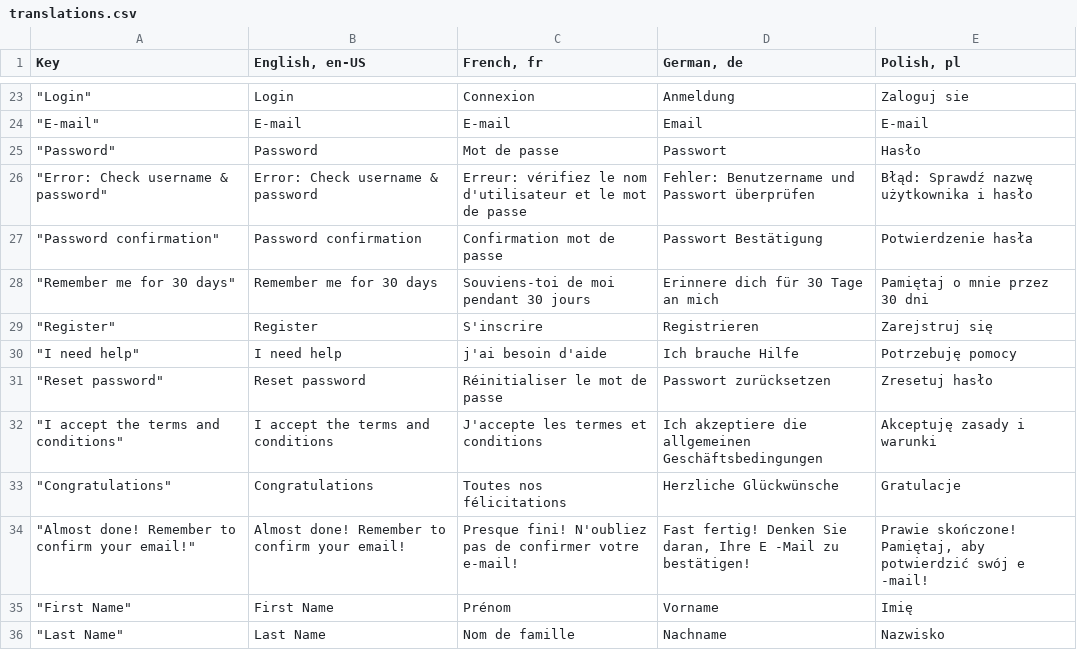
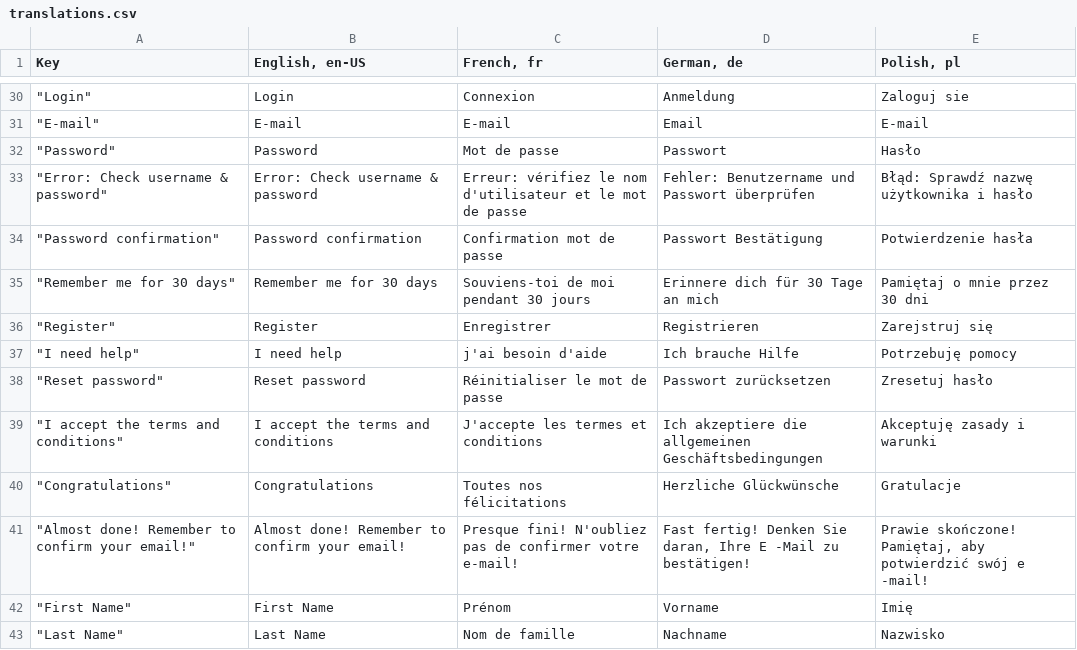
Before and after one commit to mgurg/quasar, a CSV file: translations.csv, drawn as a sheet; only a part is shown, gaps mark what is left out; the diff covers the shown part only.

```diff
--- a/translations.csv
+++ b/translations.csv
@@ -28,3 +35,3 @@ Key,"English, en-US","French, fr","German, de","Polish, pl"
 """Remember me for 30 days""",Remember me for 30 days,Souviens-toi de moi pendant 30 jours,Erinnere dich für 30 Tage an mich,Pamiętaj o mnie przez 30 dni
-"""Register""",Register,S'inscrire,Registrieren,Zarejstruj się
+"""Register""",Register,Enregistrer,Registrieren,Zarejstruj się
 """I need help""",I need help,j'ai besoin d'aide,Ich brauche Hilfe,Potrzebuję pomocy
```
Also changed, not shown: 9 added rows, 9 removed rows, 1 moved row and 12 edited cells elsewhere in this file, 20 other files.
